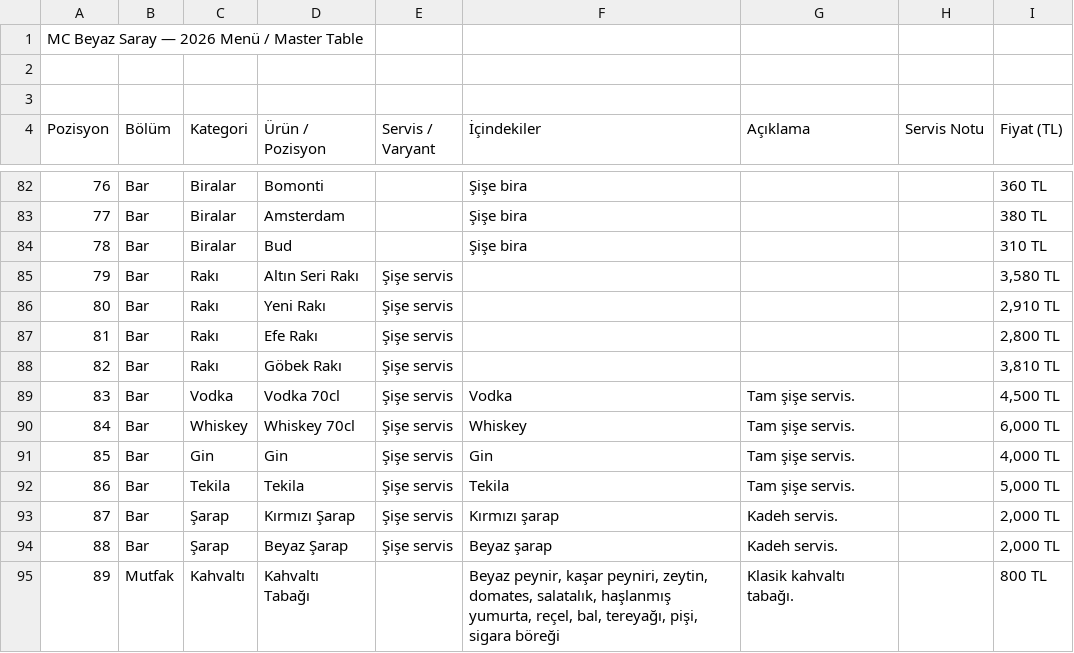
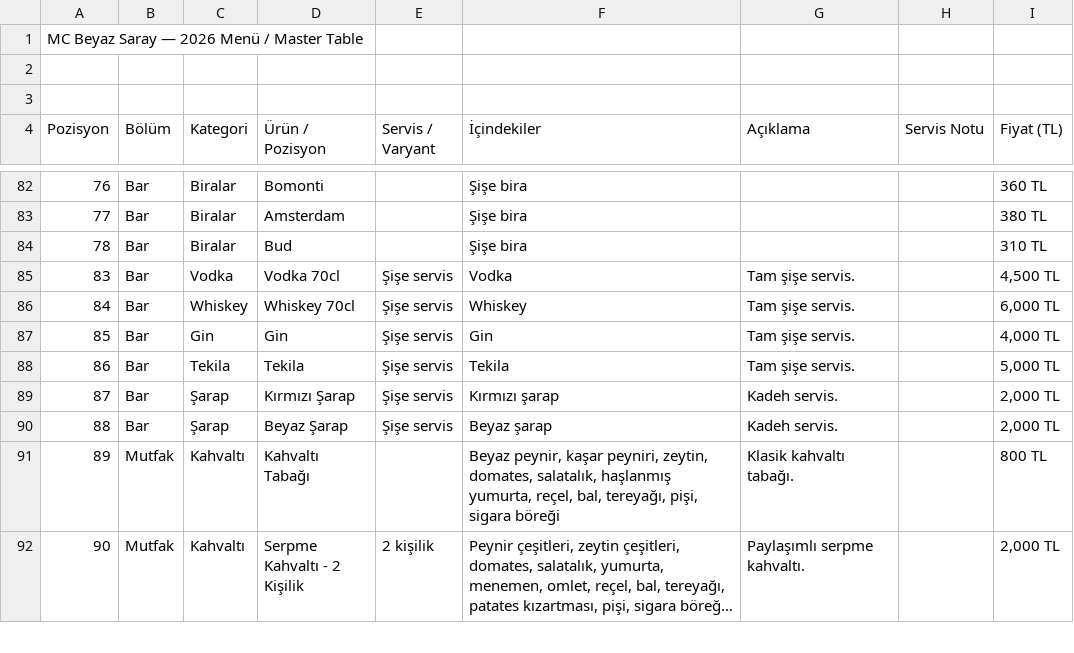
Before and after one commit to adskydrocher228/mcbeyazsaray-menu, a CSV file: public/menu.csv, drawn as a sheet; only a part is shown, gaps mark what is left out; the shorter side is filled out with more unchanged rows; long unchanged cells end in ….

Commit message:
Update menu.csv

```diff
--- a/public/menu.csv
+++ b/public/menu.csv
@@ -84,6 +84,2 @@
 "78","Bar","Biralar","Bud","","Şişe bira","","","310 TL"
-"79","Bar","Rakı","Altın Seri Rakı","Şişe servis","","","","3,580 TL"
-"80","Bar","Rakı","Yeni Rakı","Şişe servis","","","","2,910 TL"
-"81","Bar","Rakı","Efe Rakı","Şişe servis","","","","2,800 TL"
-"82","Bar","Rakı","Göbek Rakı","Şişe servis","","","","3,810 TL"
 "83","Bar","Vodka","Vodka 70cl","Şişe servis","Vodka","Tam şişe servis.","","4,500 TL"
```
